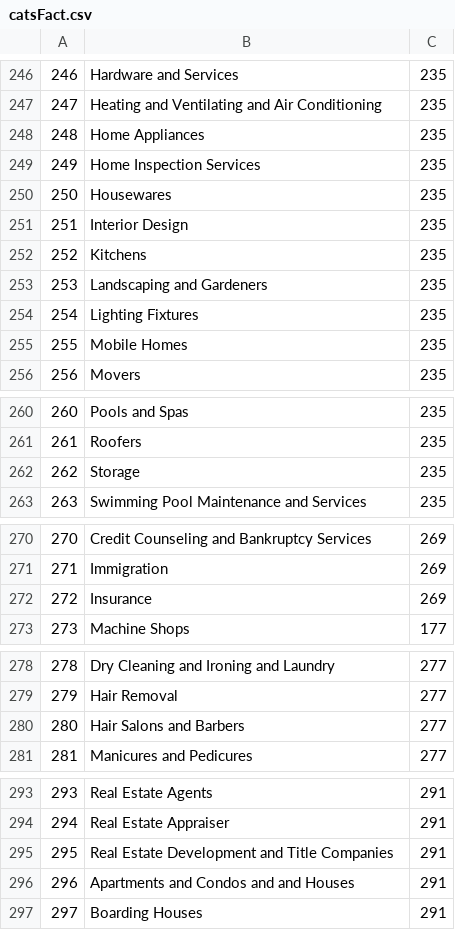
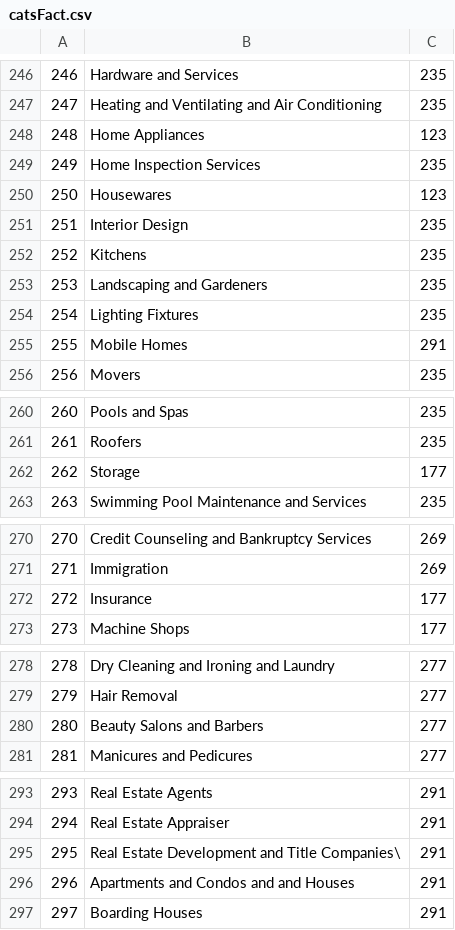
Before and after one commit to 3meters/proxibase, a CSV file: tools/categories/catsFact.csv, drawn as a sheet; only a part is shown, gaps mark what is left out; the diff covers the shown part only.

```diff
--- a/tools/categories/catsFact.csv
+++ b/tools/categories/catsFact.csv
@@ -247,5 +247,5 @@
 247,Heating and Ventilating and Air Conditioning,235,
-248,Home Appliances,235,
+248,Home Appliances,123,
 249,Home Inspection Services,235,
-250,Housewares,235,
+250,Housewares,123,
 251,Interior Design,235,
@@ -254,3 +254,3 @@
 254,Lighting Fixtures,235,
-255,Mobile Homes,235,
+255,Mobile Homes,291,
 256,Movers,235,
@@ -261,3 +261,3 @@
 261,Roofers,235,
-262,Storage,235,
+262,Storage,177,
 263,Swimming Pool Maintenance and Services,235,
@@ -271,3 +271,3 @@
 271,Immigration,269,
-272,Insurance,269,
+272,Insurance,177,
 273,Machine Shops,177,
@@ -279,3 +279,3 @@
 279,Hair Removal,277,
-280,Hair Salons and Barbers,277,
+280,Beauty Salons and Barbers,277,
 281,Manicures and Pedicures,277,
@@ -294,3 +294,3 @@
 294,Real Estate Appraiser,291,
-295,Real Estate Development and Title Companies,291,
+295,Real Estate Development and Title Companies\,291,
 296,Apartments and Condos and and Houses,291,
```
Also changed, not shown: 20 added rows and 2 edited cells elsewhere in this file, 6 other files.
